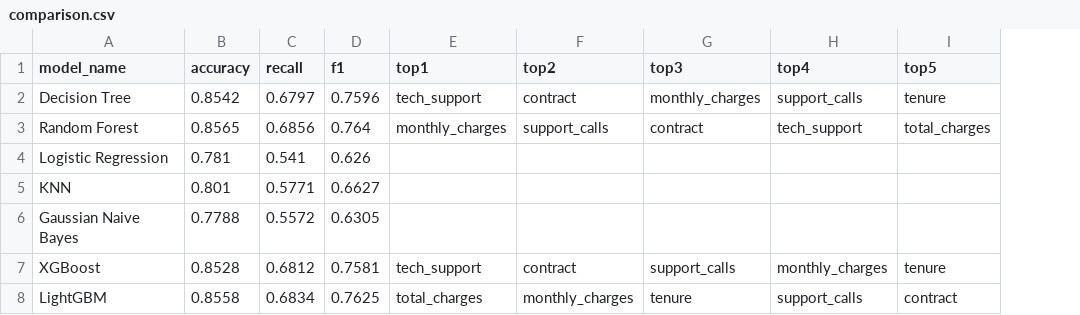
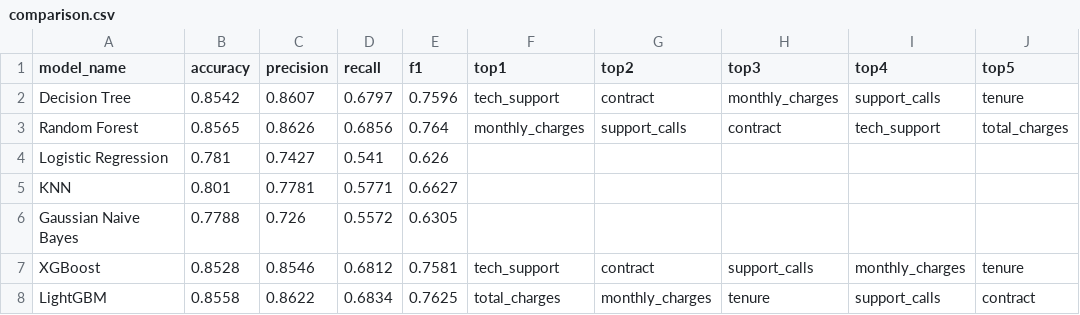
Before and after one commit to Khai-vuong/Data-mining-Customer-churn, a CSV file: comparison.csv, drawn as a sheet; the diff names each change by its address in the sheet, - before the commit and + after, or states it on an @@ line.

Commit message:
add precision

```diff
--- a/comparison.csv
+++ b/comparison.csv
+column C (precision), rows 2-8: 0.8607 | 0.8626 | 0.7427 | 0.7781 | 0.726 | 0.8546 | 0.8622
```
Also changed, not shown: 9 other files.
